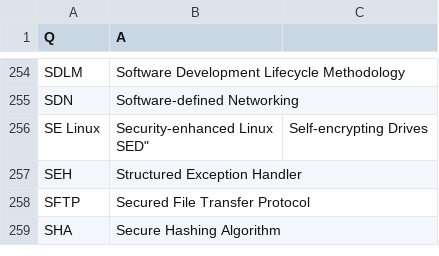
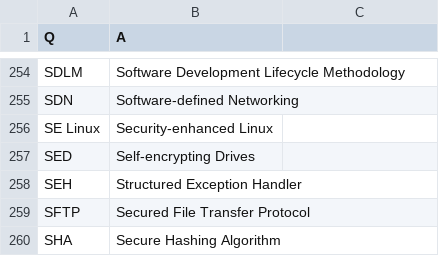
Before and after one commit to KevD3V/mindstacks-mvp, a CSV file: decks/3 CompTIA Sec Plus/0 Acronyms/Acronyms.csv, drawn as a sheet; only a part is shown, gaps mark what is left out.

Commit message:
Fixed line 256 in sec plus acronyms. Was missing closing quotes.

```diff
--- a/decks/3 CompTIA Sec Plus/0 Acronyms/Acronyms.csv
+++ b/decks/3 CompTIA Sec Plus/0 Acronyms/Acronyms.csv
@@ -255,4 +255,4 @@ Q,A
 "SDN","Software-defined Networking"
-"SE Linux","Security-enhanced Linux
-"SED","Self-encrypting Drives"
+"SE Linux","Security-enhanced Linux"
+"SED","Self-encrypting Drives"
 "SEH","Structured Exception Handler"
```
Also changed, not shown: 1 other file.
